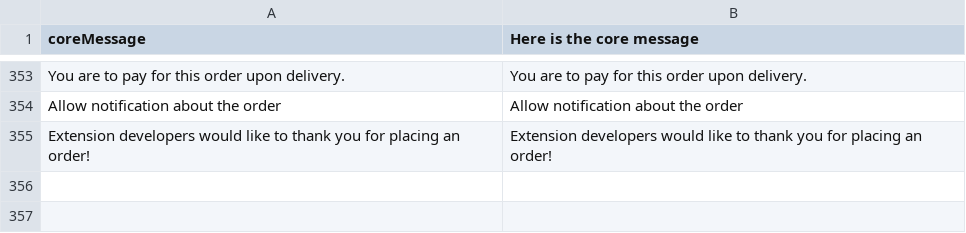
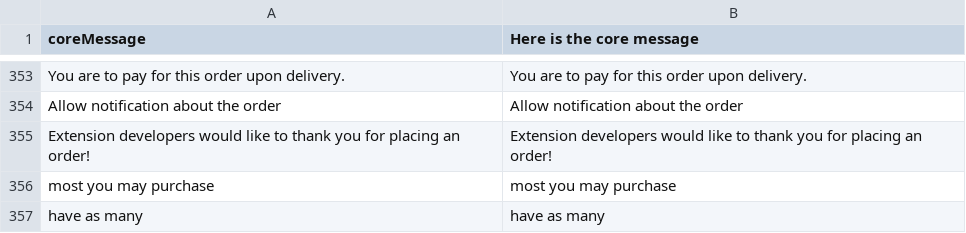
Before and after one commit to nicholidev/vue-store, a CSV file: core/resource/i18n/en-US.csv, drawn as a sheet; only a part is shown, gaps mark what is left out.

Commit message:
Fix for magento2 error message regarding the product availability

```diff
--- a/core/resource/i18n/en-US.csv
+++ b/core/resource/i18n/en-US.csv
@@ -355 +355,3 @@
 "Extension developers would like to thank you for placing an order!","Extension developers would like to thank you for placing an order!"
+"most you may purchase","most you may purchase"
+"have as many","have as many"
```
Also changed, not shown: 1 other file.
